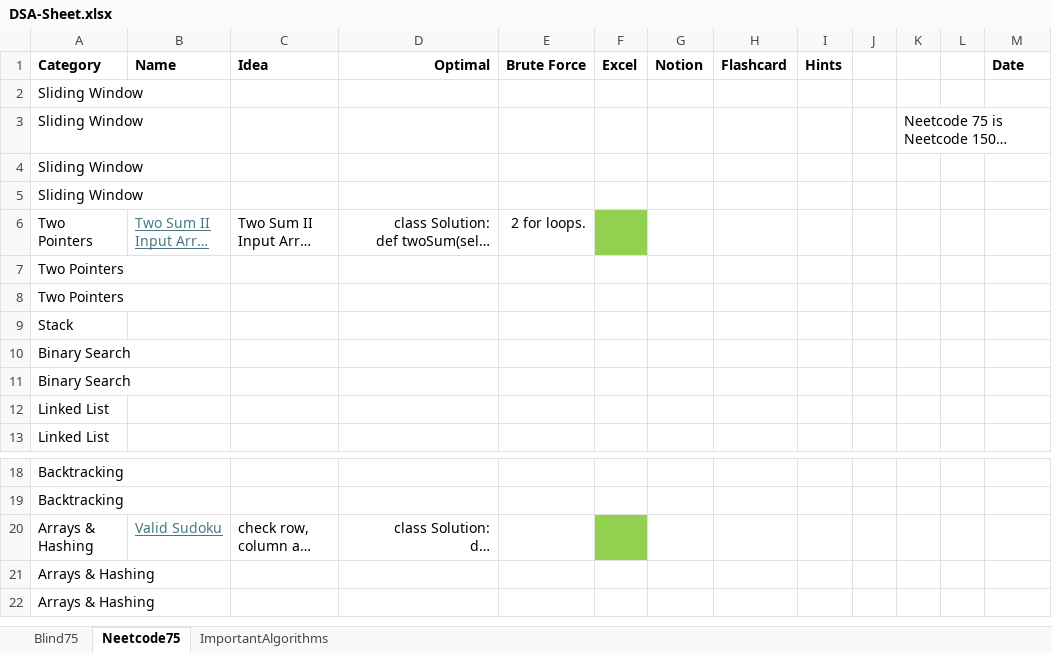
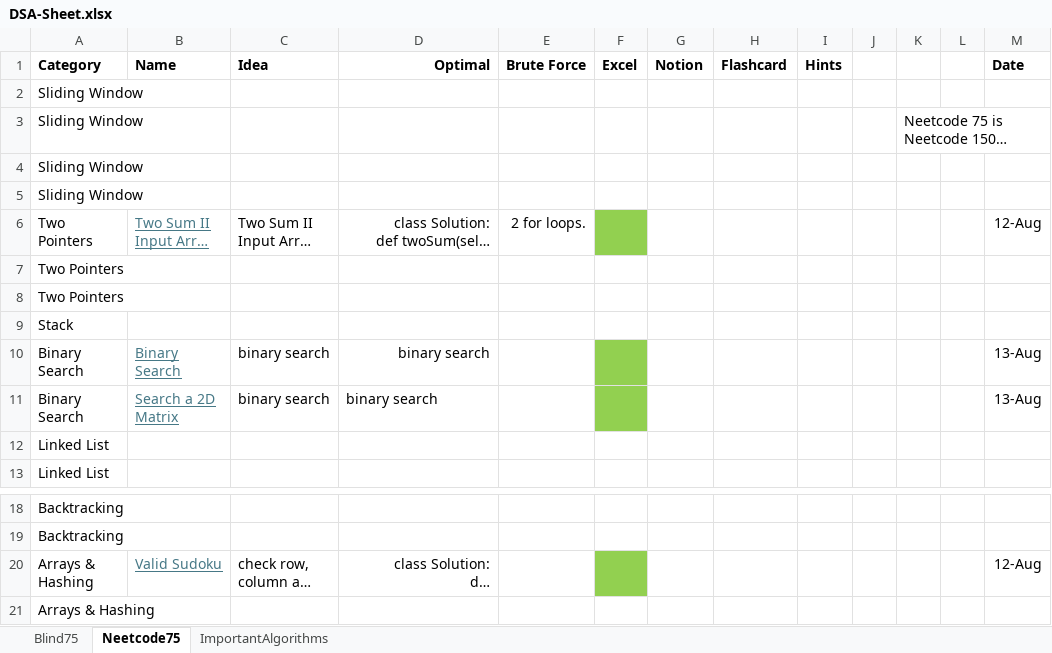
Before and after one commit to AbhinavSivanandhan/DSA-Prep, an Excel workbook: DSA-sheet/DSA-Sheet.xlsx, sheet Neetcode75, drawn as a sheet; only a part is shown, gaps mark what is left out; the shorter side is filled out with more unchanged rows; long unchanged cells end in …; values as stored, in another font and other column widths than the file's, no borders; removed rows and columns are numbered as before the commit, all else as after; the diff names each change by its address in the sheet, - before the commit and + after, or states it on an @@ line.

Commit message:
binary search - 2d grid

```diff
--- a/DSA-sheet/DSA-Sheet.xlsx (sheet Neetcode75)
+++ b/DSA-sheet/DSA-Sheet.xlsx (sheet Neetcode75)
-M6 (Date): (empty)
+M6 (Date): 12-Aug
-row 10: Binary Search
-row 11: Binary Search
+row 10: Binary Search | Binary Search | binary search | binary search |  |  |  |  |  |  |  |  | 13-Aug
+row 11: Binary Search | Search a 2D Matrix | binary search | binary search |  |  |  |  |  |  |  |  | 13-Aug
-M20 (Date): (empty)
+M20 (Date): 12-Aug
```
Also changed, not shown: 1 other file.
